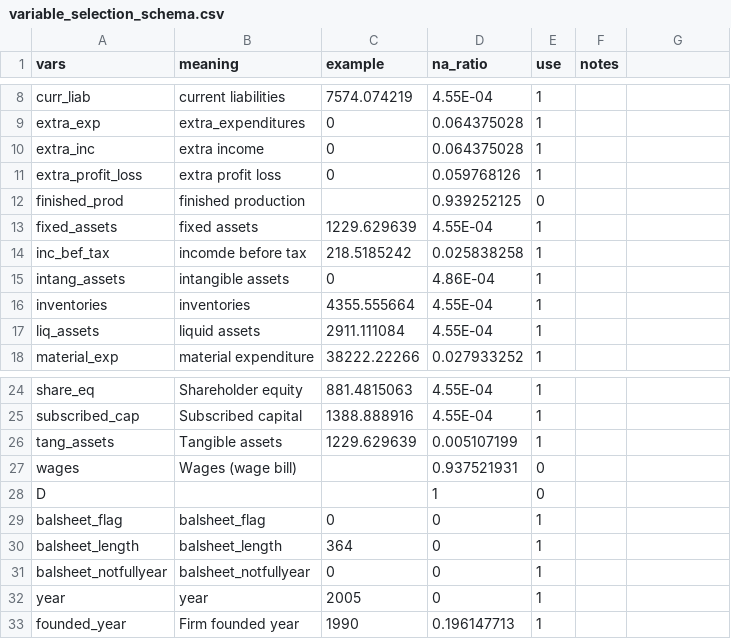
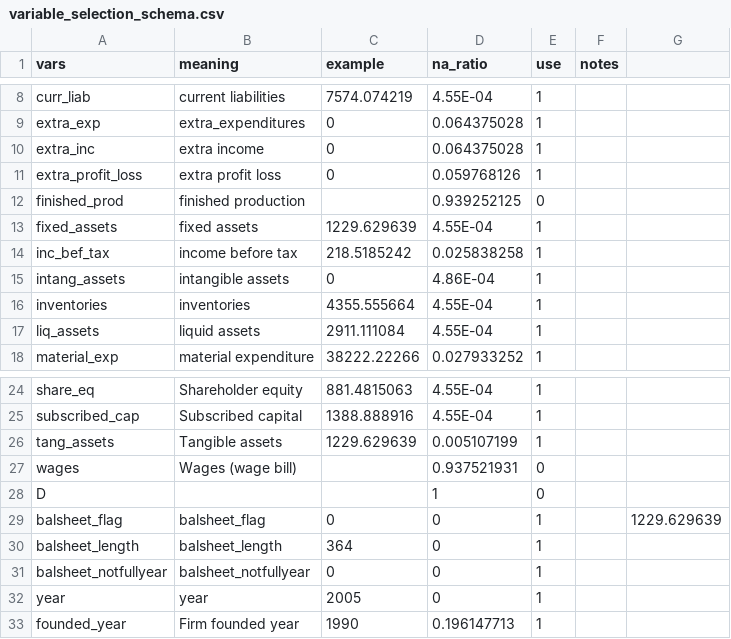
Before and after one commit to dgulacsy/da3-assignments, a CSV file: da3-assignment2/data/variable_selection_schema.csv, drawn as a sheet; only a part is shown, gaps mark what is left out; the diff names each change by its address in the sheet, - before the commit and + after, or states it on an @@ line.

```diff
--- a/da3-assignment2/data/variable_selection_schema.csv
+++ b/da3-assignment2/data/variable_selection_schema.csv
-B14 (meaning): incomde before tax
+B14 (meaning): income before tax
-G29: (empty)
+G29: 1229.629639
```
Also changed, not shown: 1 other file.
